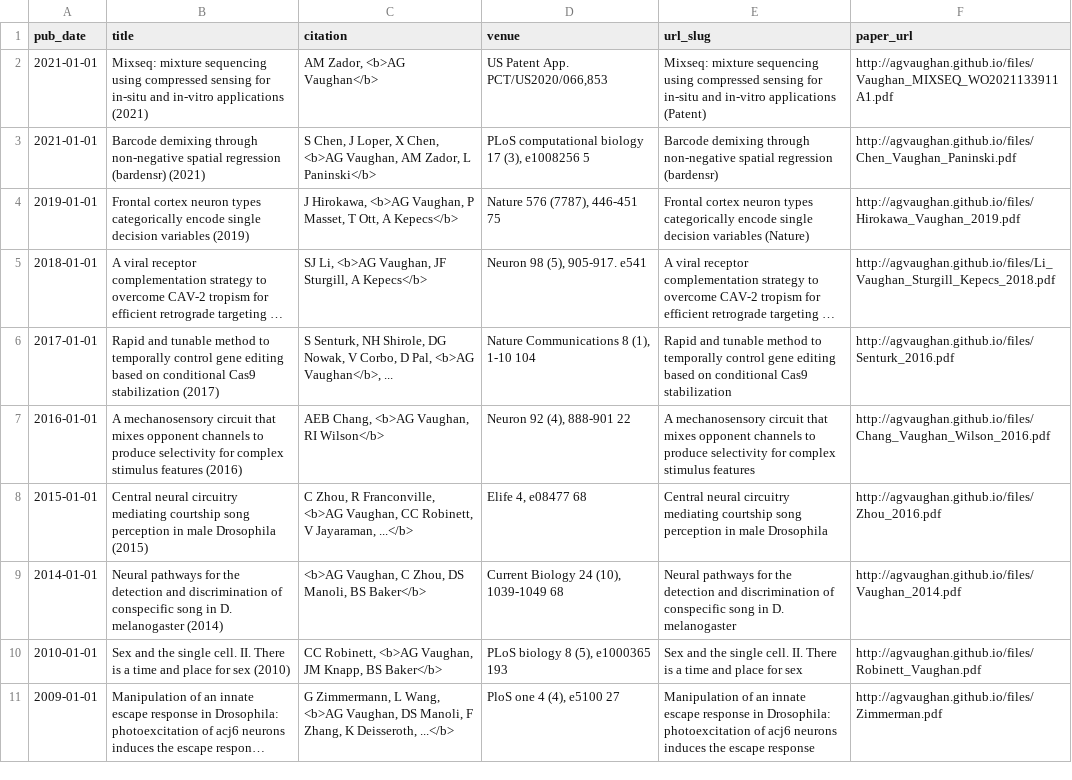
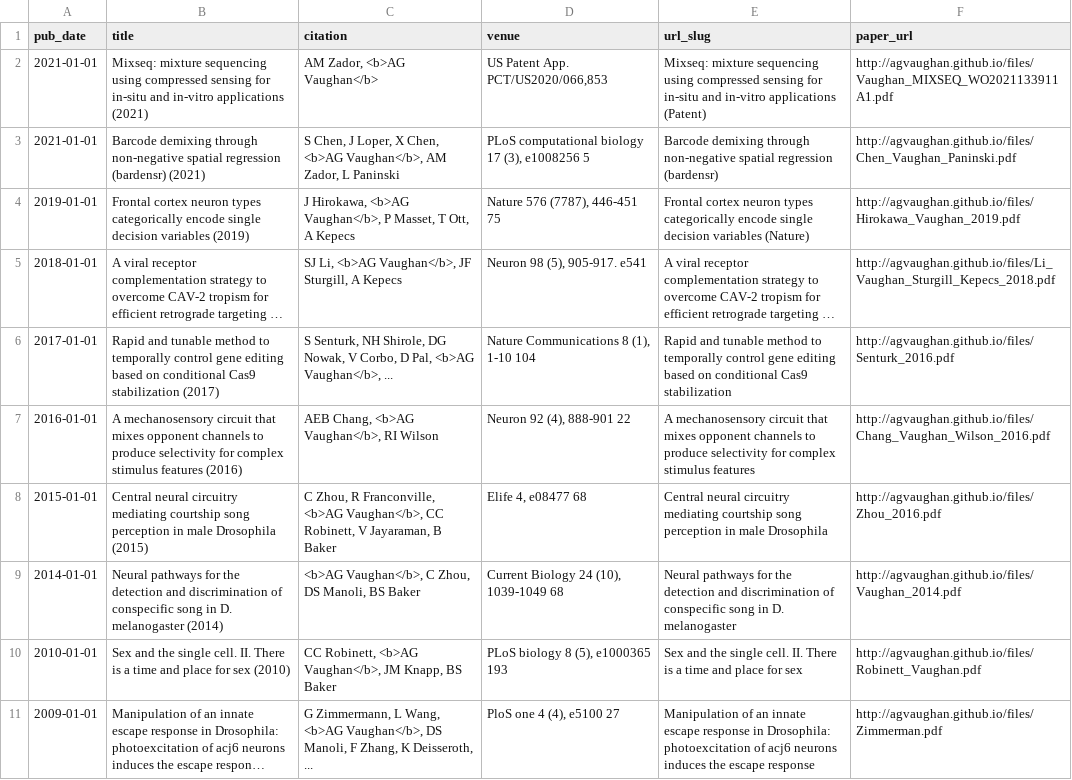
Before and after one commit to agvaughan/agvaughan.github.io, a TSV file: markdown_generator/publications.tsv, drawn as a sheet; long unchanged cells end in …; the diff names each change by its address in the sheet, - before the commit and + after, or states it on an @@ line.

Commit message:
Update publications

```diff
--- a/markdown_generator/publications.tsv
+++ b/markdown_generator/publications.tsv
-C3 (citation): …Chen, <b>AG Vaughan, AM Zador, L Paninski</b>
+C3 (citation): …Chen, <b>AG Vaughan</b>, AM Zador, L Paninski
-C4 (citation): …Hirokawa, <b>AG Vaughan, P Masset, T Ott, A Kepecs</b>
+C4 (citation): …Hirokawa, <b>AG Vaughan</b>, P Masset, T Ott, A Kepecs
-C5 (citation): …Li, <b>AG Vaughan, JF Sturgill, A Kepecs</b>
+C5 (citation): …Li, <b>AG Vaughan</b>, JF Sturgill, A Kepecs
-C7 (citation): AEB Chang, <b>AG Vaughan, RI Wilson</b>
+C7 (citation): AEB Chang, <b>AG Vaughan</b>, RI Wilson
-C8 (citation): …Franconville, <b>AG Vaughan, CC Robinett, V Jayaraman, ...</b>
+C8 (citation): …Franconville, <b>AG Vaughan</b>, CC Robinett, V Jayaraman, B Baker
-C9 (citation): <b>AG Vaughan, C Zhou, DS Manoli, BS Baker</b>
+C9 (citation): <b>AG Vaughan</b>, C Zhou, DS Manoli, BS Baker
-C10 (citation): …Robinett, <b>AG Vaughan, JM Knapp, BS Baker</b>
+C10 (citation): …Robinett, <b>AG Vaughan</b>, JM Knapp, BS Baker
-C11 (citation): …Wang, <b>AG Vaughan, DS Manoli, F Zhang, K Deisseroth, ...</b>
+C11 (citation): …Wang, <b>AG Vaughan</b>, DS Manoli, F Zhang, K Deisseroth, ...
```
Also changed, not shown: 9 other files.
